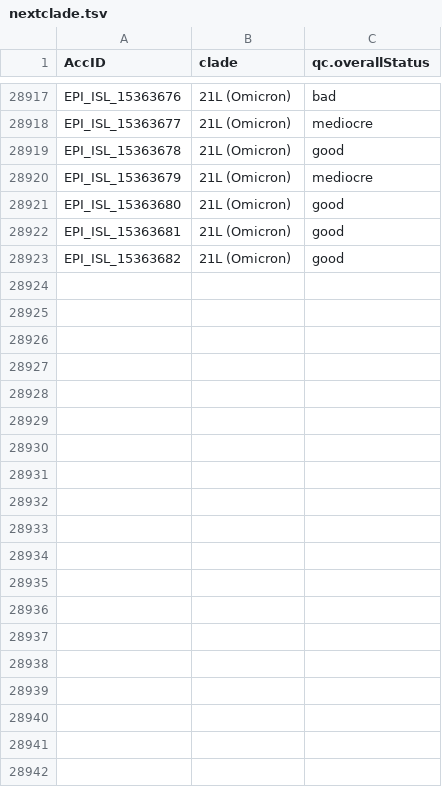
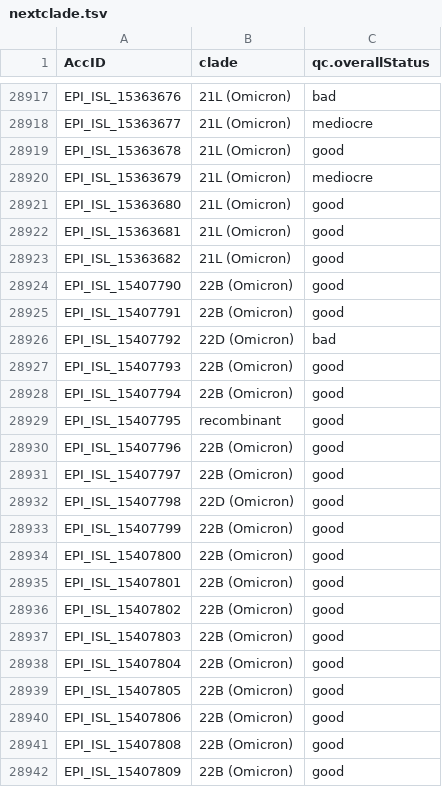
Before and after one commit to mgvi-nibm/c19-gsv, a TSV file: nextclade.tsv, drawn as a sheet; only a part is shown, gaps mark what is left out; the diff covers the shown part only; the diff names each change by its address in the sheet, - before the commit and + after, or states it on an @@ line.

```diff
--- a/nextclade.tsv
+++ b/nextclade.tsv
+row 28924: EPI_ISL_15407790 | 22B (Omicron) | good
+row 28925: EPI_ISL_15407791 | 22B (Omicron) | good
+row 28926: EPI_ISL_15407792 | 22D (Omicron) | bad
+row 28927: EPI_ISL_15407793 | 22B (Omicron) | good
+row 28928: EPI_ISL_15407794 | 22B (Omicron) | good
+row 28929: EPI_ISL_15407795 | recombinant | good
+row 28930: EPI_ISL_15407796 | 22B (Omicron) | good
+row 28931: EPI_ISL_15407797 | 22B (Omicron) | good
+row 28932: EPI_ISL_15407798 | 22D (Omicron) | good
+row 28933: EPI_ISL_15407799 | 22B (Omicron) | good
+row 28934: EPI_ISL_15407800 | 22B (Omicron) | good
+row 28935: EPI_ISL_15407801 | 22B (Omicron) | good
+row 28936: EPI_ISL_15407802 | 22B (Omicron) | good
+row 28937: EPI_ISL_15407803 | 22B (Omicron) | good
+row 28938: EPI_ISL_15407804 | 22B (Omicron) | good
+row 28939: EPI_ISL_15407805 | 22B (Omicron) | good
+row 28940: EPI_ISL_15407806 | 22B (Omicron) | good
+row 28941: EPI_ISL_15407808 | 22B (Omicron) | good
+row 28942: EPI_ISL_15407809 | 22B (Omicron) | good
```
Also changed, not shown: 9 added rows elsewhere in this file, clades.csv, gender.csv, 11 other files.
